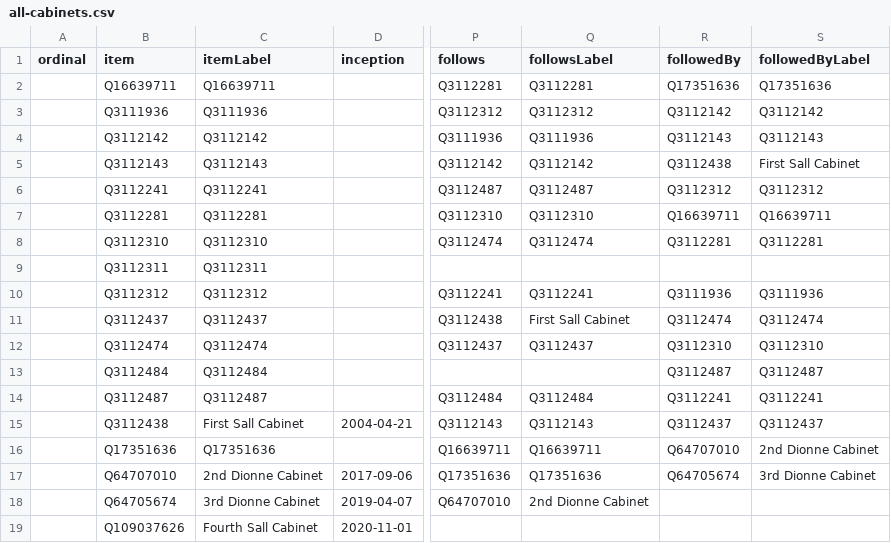
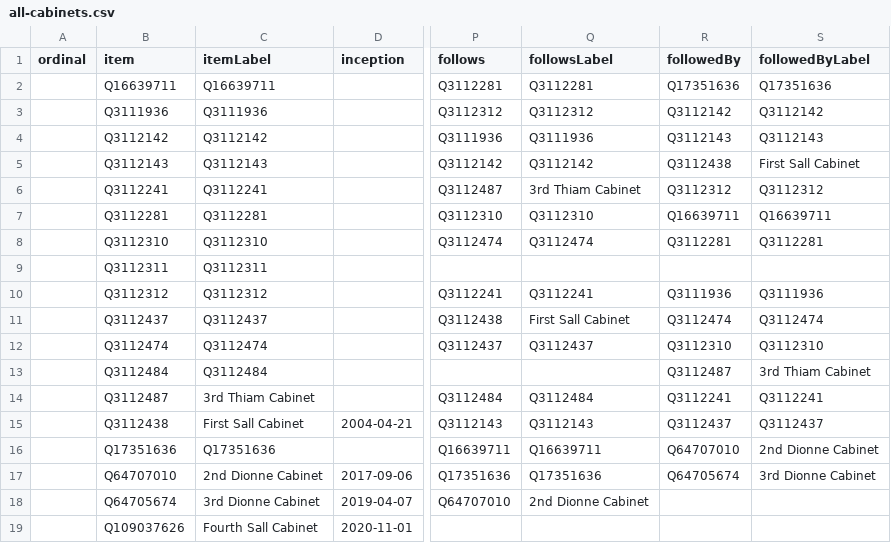
Before and after one commit to every-politician-scrapers/senegal-ministers, a CSV file: wikidata/results/all-cabinets.csv, drawn as a sheet; only a part is shown, gaps mark what is left out; the diff names each change by its address in the sheet, - before the commit and + after, or states it on an @@ line.

Commit message:
Run SPARQL queries

```diff
--- a/wikidata/results/all-cabinets.csv
+++ b/wikidata/results/all-cabinets.csv
-Q6 (followsLabel): Q3112487
+Q6 (followsLabel): 3rd Thiam Cabinet
-S13 (followedByLabel): Q3112487
+S13 (followedByLabel): 3rd Thiam Cabinet
-C14 (itemLabel): Q3112487
+C14 (itemLabel): 3rd Thiam Cabinet
```
